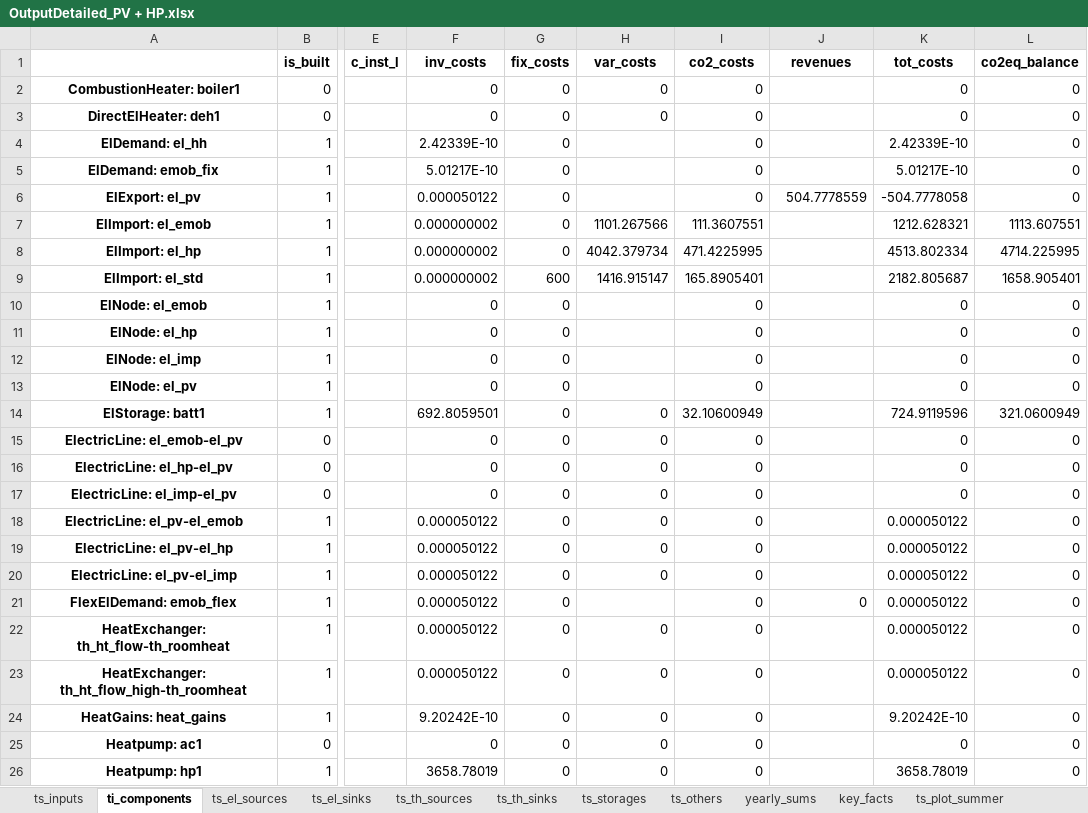
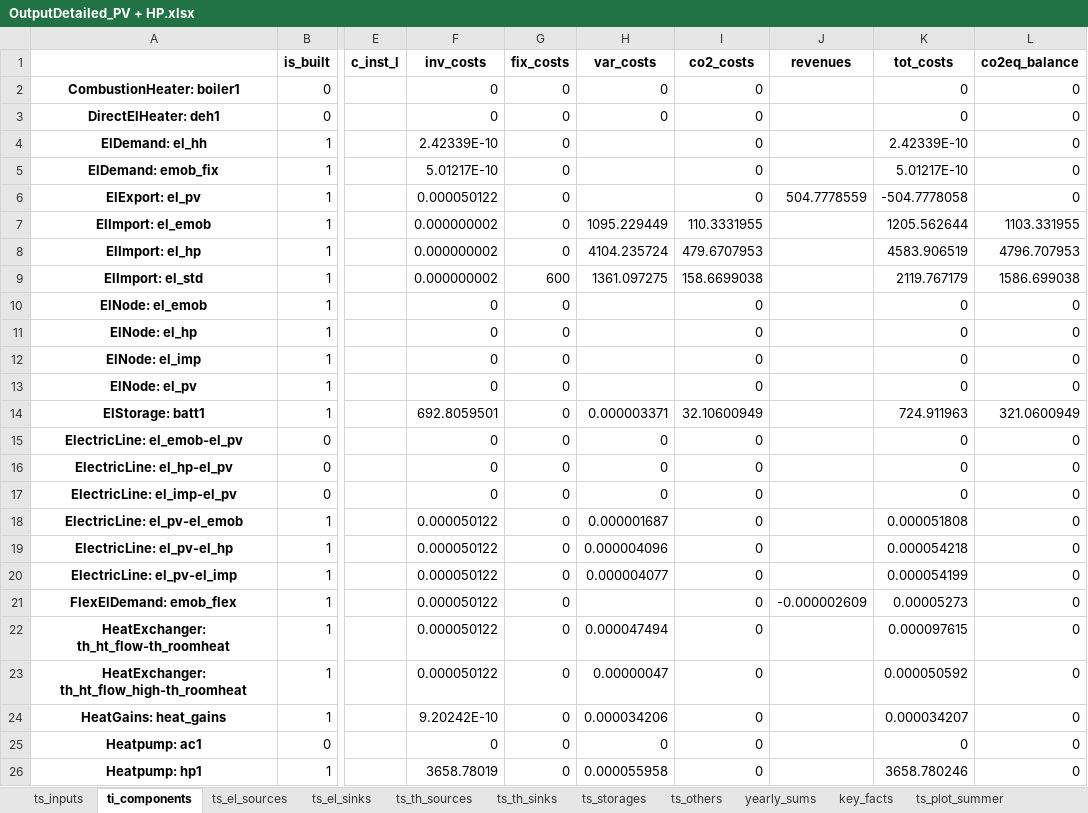
Before and after one commit to frlieri/P2Bldg, an Excel workbook: data/output/results/Example_building_opt/OutputDetailed_PV + HP.xlsx, sheet ti_components, drawn as a sheet; only a part is shown, gaps mark what is left out; values as stored, in another font and other column widths than the file's, no borders; the diff covers the shown part only; the diff names each change by its address in the sheet, - before the commit and + after, or states it on an @@ line.

```diff
--- a/data/output/results/Example_building_opt/OutputDetailed_PV + HP.xlsx (sheet ti_components)
+++ b/data/output/results/Example_building_opt/OutputDetailed_PV + HP.xlsx (sheet ti_components)
-H7 (var_costs): 1101.267566
+H7 (var_costs): 1095.229449
-I7 (co2_costs): 111.3607551
+I7 (co2_costs): 110.3331955
-K7 (tot_costs): 1212.628321
+K7 (tot_costs): 1205.562644
-L7 (co2eq_balance): 1113.607551
+L7 (co2eq_balance): 1103.331955
-H8 (var_costs): 4042.379734
+H8 (var_costs): 4104.235724
-I8 (co2_costs): 471.4225995
+I8 (co2_costs): 479.6707953
-K8 (tot_costs): 4513.802334
+K8 (tot_costs): 4583.906519
-L8 (co2eq_balance): 4714.225995
+L8 (co2eq_balance): 4796.707953
-H9 (var_costs): 1416.915147
+H9 (var_costs): 1361.097275
-I9 (co2_costs): 165.8905401
+I9 (co2_costs): 158.6699038
-K9 (tot_costs): 2182.805687
+K9 (tot_costs): 2119.767179
-L9 (co2eq_balance): 1658.905401
+L9 (co2eq_balance): 1586.699038
-H14 (var_costs): 0
+H14 (var_costs): 0.000003371
-K14 (tot_costs): 724.9119596
+K14 (tot_costs): 724.911963
-H18 (var_costs): 0
+H18 (var_costs): 0.000001687
-K18 (tot_costs): 0.000050122
+K18 (tot_costs): 0.000051808
-H19 (var_costs): 0
+H19 (var_costs): 0.000004096
-K19 (tot_costs): 0.000050122
+K19 (tot_costs): 0.000054218
-H20 (var_costs): 0
+H20 (var_costs): 0.000004077
-K20 (tot_costs): 0.000050122
+K20 (tot_costs): 0.000054199
-J21 (revenues): 0
+J21 (revenues): -0.000002609
-K21 (tot_costs): 0.000050122
+K21 (tot_costs): 0.00005273
-H22 (var_costs): 0
+H22 (var_costs): 0.000047494
-K22 (tot_costs): 0.000050122
+K22 (tot_costs): 0.000097615
-H23 (var_costs): 0
+H23 (var_costs): 0.00000047
-K23 (tot_costs): 0.000050122
+K23 (tot_costs): 0.000050592
-H24 (var_costs): 0
+H24 (var_costs): 0.000034206
-K24 (tot_costs): 9.20242E-10
+K24 (tot_costs): 0.000034207
-H26 (var_costs): 0
+H26 (var_costs): 0.000055958
-K26 (tot_costs): 3658.78019
+K26 (tot_costs): 3658.780246
```
Also changed, not shown: 22 edited cells elsewhere in this sheet, sheet ts_el_sources, sheet ts_others, sheet ts_plot_summer, sheet ts_plot_transition, sheet ts_plot_winter, sheet ts_storages, 5 more sheets, charts or pictures, data/input/Example_building_opt.xlsx, data/output/results/Example_building_opt/ClimateDataAnalysis_48.4_11.738.xlsx, 8 other files.
